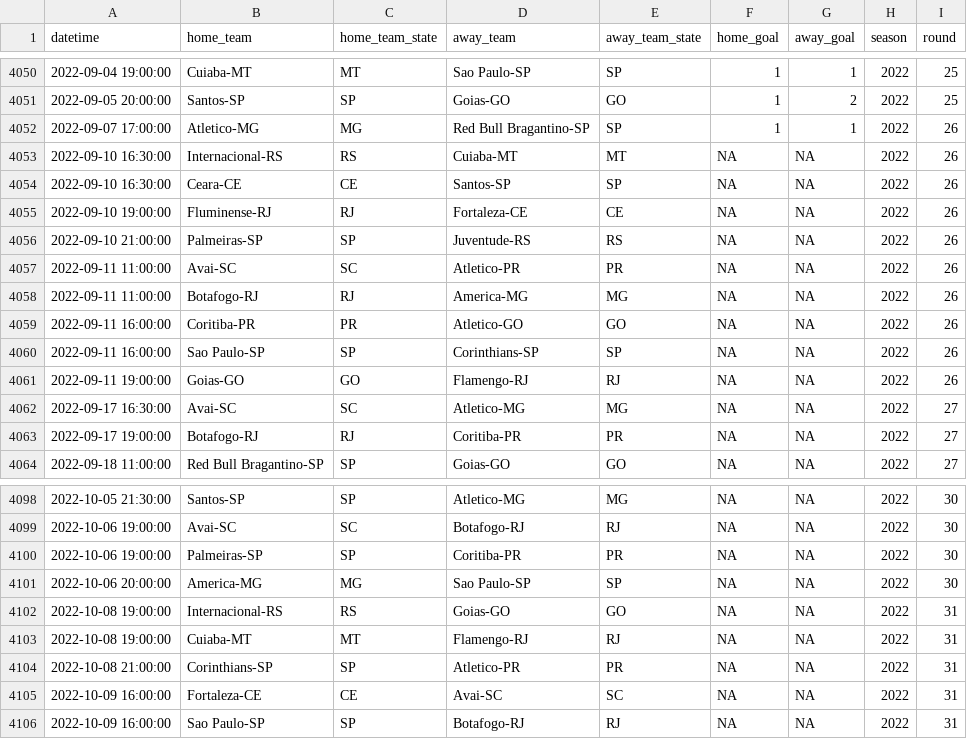
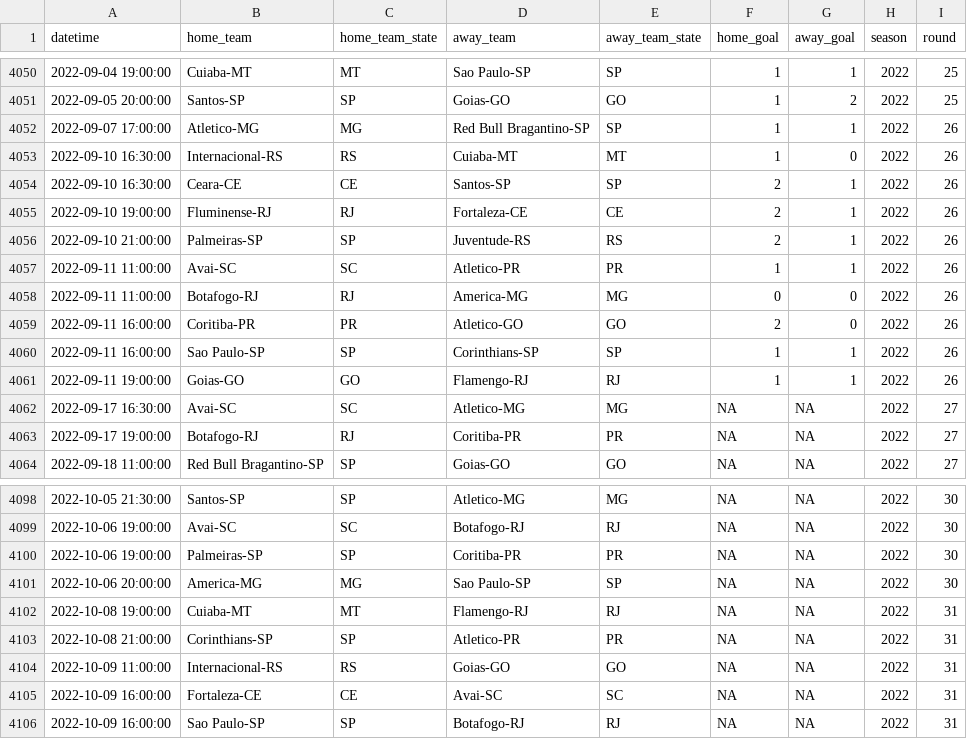
Before and after one commit to ricardo-mattoss/Brazilian-Soccer-Data, a CSV file: Data/Brasileirao_Matches.csv, drawn as a sheet; only a part is shown, gaps mark what is left out.

```diff
--- a/Data/Brasileirao_Matches.csv
+++ b/Data/Brasileirao_Matches.csv
@@ -4052,11 +4052,11 @@
 2022-09-07 17:00:00,"Atletico-MG","MG","Red Bull Bragantino-SP","SP",1,1,2022,26
-2022-09-10 16:30:00,"Internacional-RS","RS","Cuiaba-MT","MT",NA,NA,2022,26
-2022-09-10 16:30:00,"Ceara-CE","CE","Santos-SP","SP",NA,NA,2022,26
-2022-09-10 19:00:00,"Fluminense-RJ","RJ","Fortaleza-CE","CE",NA,NA,2022,26
-2022-09-10 21:00:00,"Palmeiras-SP","SP","Juventude-RS","RS",NA,NA,2022,26
-2022-09-11 11:00:00,"Avai-SC","SC","Atletico-PR","PR",NA,NA,2022,26
-2022-09-11 11:00:00,"Botafogo-RJ","RJ","America-MG","MG",NA,NA,2022,26
-2022-09-11 16:00:00,"Coritiba-PR","PR","Atletico-GO","GO",NA,NA,2022,26
-2022-09-11 16:00:00,"Sao Paulo-SP","SP","Corinthians-SP","SP",NA,NA,2022,26
-2022-09-11 19:00:00,"Goias-GO","GO","Flamengo-RJ","RJ",NA,NA,2022,26
+2022-09-10 16:30:00,"Internacional-RS","RS","Cuiaba-MT","MT",1,0,2022,26
+2022-09-10 16:30:00,"Ceara-CE","CE","Santos-SP","SP",2,1,2022,26
+2022-09-10 19:00:00,"Fluminense-RJ","RJ","Fortaleza-CE","CE",2,1,2022,26
+2022-09-10 21:00:00,"Palmeiras-SP","SP","Juventude-RS","RS",2,1,2022,26
+2022-09-11 11:00:00,"Avai-SC","SC","Atletico-PR","PR",1,1,2022,26
+2022-09-11 11:00:00,"Botafogo-RJ","RJ","America-MG","MG",0,0,2022,26
+2022-09-11 16:00:00,"Coritiba-PR","PR","Atletico-GO","GO",2,0,2022,26
+2022-09-11 16:00:00,"Sao Paulo-SP","SP","Corinthians-SP","SP",1,1,2022,26
+2022-09-11 19:00:00,"Goias-GO","GO","Flamengo-RJ","RJ",1,1,2022,26
 2022-09-17 16:30:00,"Avai-SC","SC","Atletico-MG","MG",NA,NA,2022,27
@@ -4101,5 +4101,5 @@
 2022-10-06 20:00:00,"America-MG","MG","Sao Paulo-SP","SP",NA,NA,2022,30
-2022-10-08 19:00:00,"Internacional-RS","RS","Goias-GO","GO",NA,NA,2022,31
 2022-10-08 19:00:00,"Cuiaba-MT","MT","Flamengo-RJ","RJ",NA,NA,2022,31
 2022-10-08 21:00:00,"Corinthians-SP","SP","Atletico-PR","PR",NA,NA,2022,31
+2022-10-09 11:00:00,"Internacional-RS","RS","Goias-GO","GO",NA,NA,2022,31
 2022-10-09 16:00:00,"Fortaleza-CE","CE","Avai-SC","SC",NA,NA,2022,31
```
